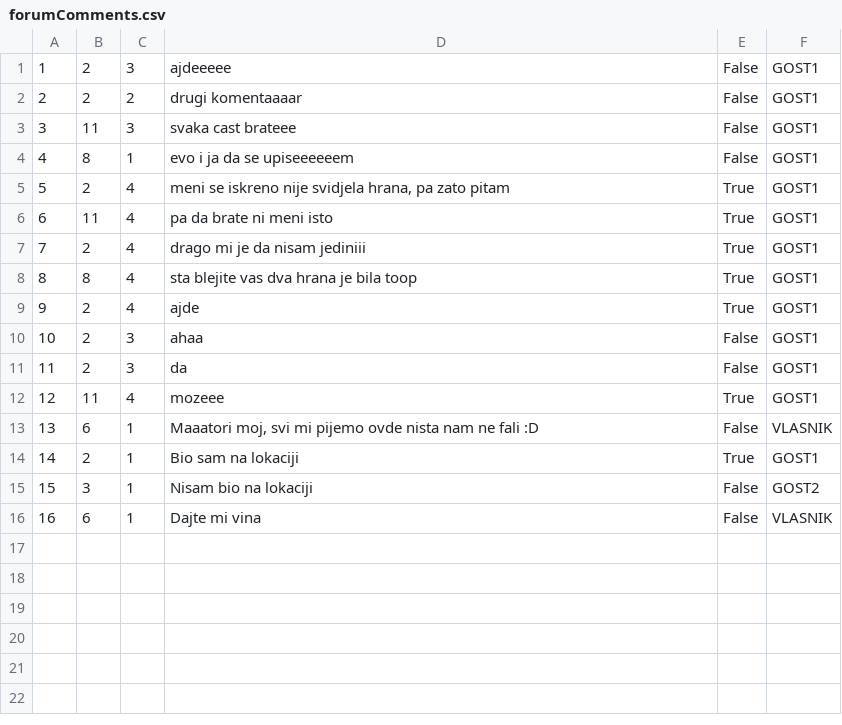
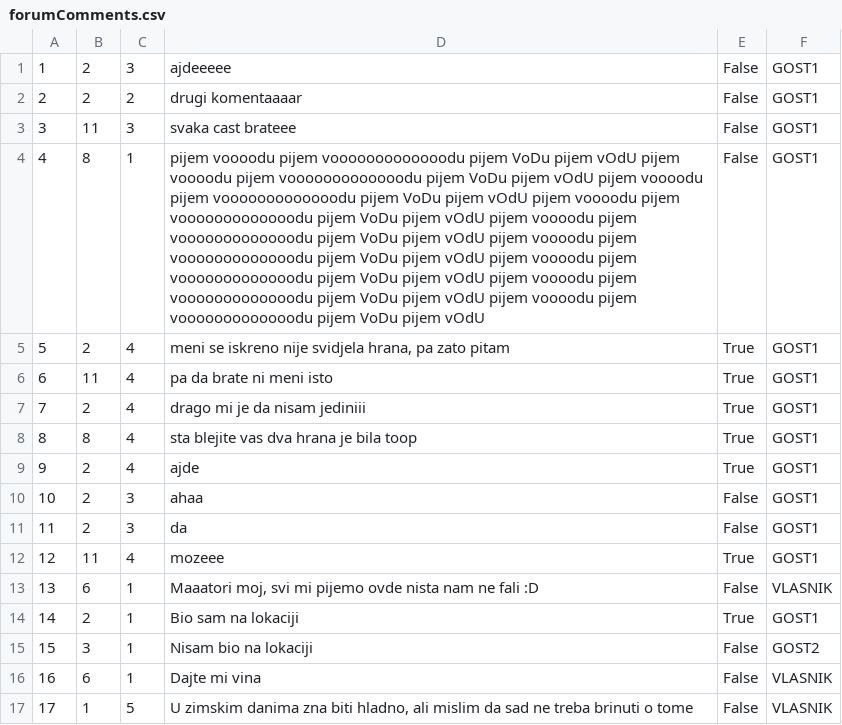
Before and after one commit to uslje13/turisticka-agencija, a CSV file: TravelAgency/Resources/Data/forumComments.csv, drawn as a sheet.

```diff
--- a/TravelAgency/Resources/Data/forumComments.csv
+++ b/TravelAgency/Resources/Data/forumComments.csv
@@ -3,3 +3,3 @@
 3|11|3|svaka cast brateee|False|GOST1
-4|8|1|evo i ja da se upiseeeeeem|False|GOST1
+4|8|1|pijem voooodu pijem vooooooooooooodu pijem VoDu pijem vOdU pijem voooodu pijem vooooooooooooodu pijem VoDu pijem vOdU pijem voooodu pijem vooooooooooooodu pijem VoDu pijem vOdU pijem voooodu pijem vooooooooooooodu pijem VoDu pijem vOdU pijem voooodu pijem vooooooooooooodu pijem VoDu pijem vOdU pijem voooodu pijem vooooooooooooodu pijem VoDu pijem vOdU pijem voooodu pijem vooooooooooooodu pijem VoDu pijem vOdU pijem voooodu pijem vooooooooooooodu pijem VoDu pijem vOdU pijem voooodu pijem vooooooooooooodu pijem VoDu pijem vOdU |False|GOST1
 5|2|4|meni se iskreno nije svidjela hrana, pa zato pitam|True|GOST1
@@ -16 +16,2 @@
 16|6|1|Dajte mi vina|False|VLASNIK
+17|1|5|U zimskim danima zna biti hladno, ali mislim da sad ne treba brinuti o tome|False|VLASNIK
```
Also changed, not shown: TravelAgency/Resources/Data/finishedReservations.csv, TravelAgency/Resources/Data/forum.csv, 16 other files.
